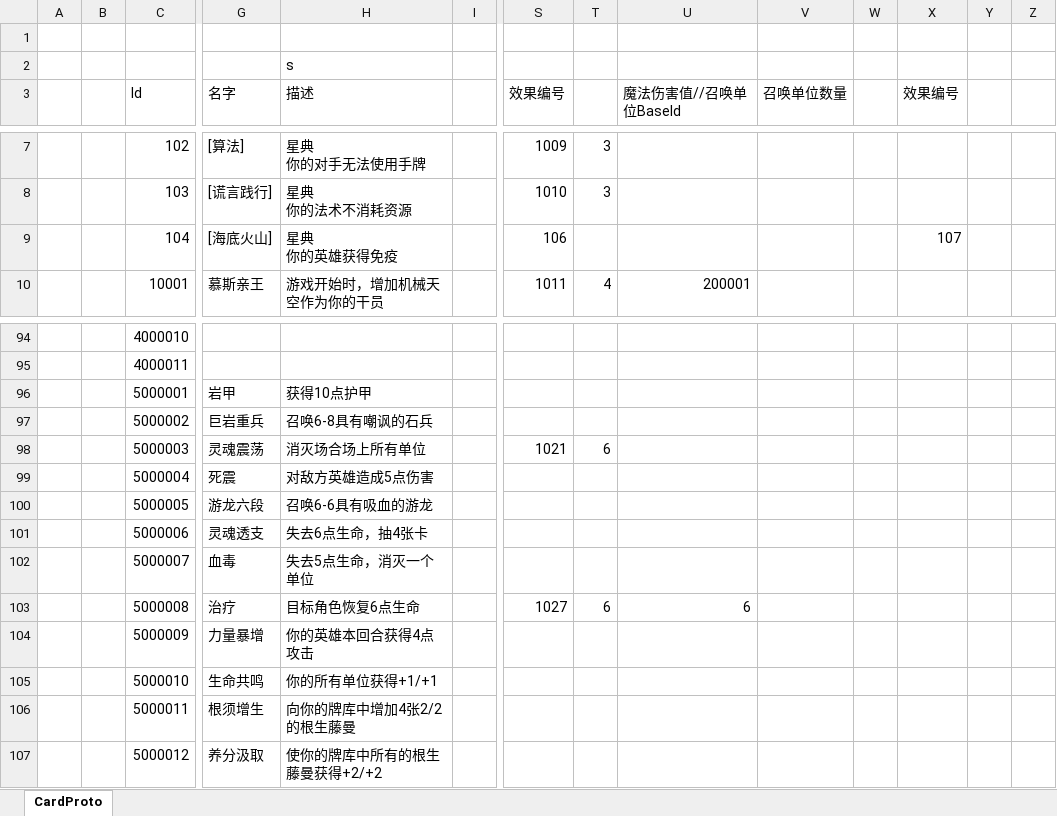
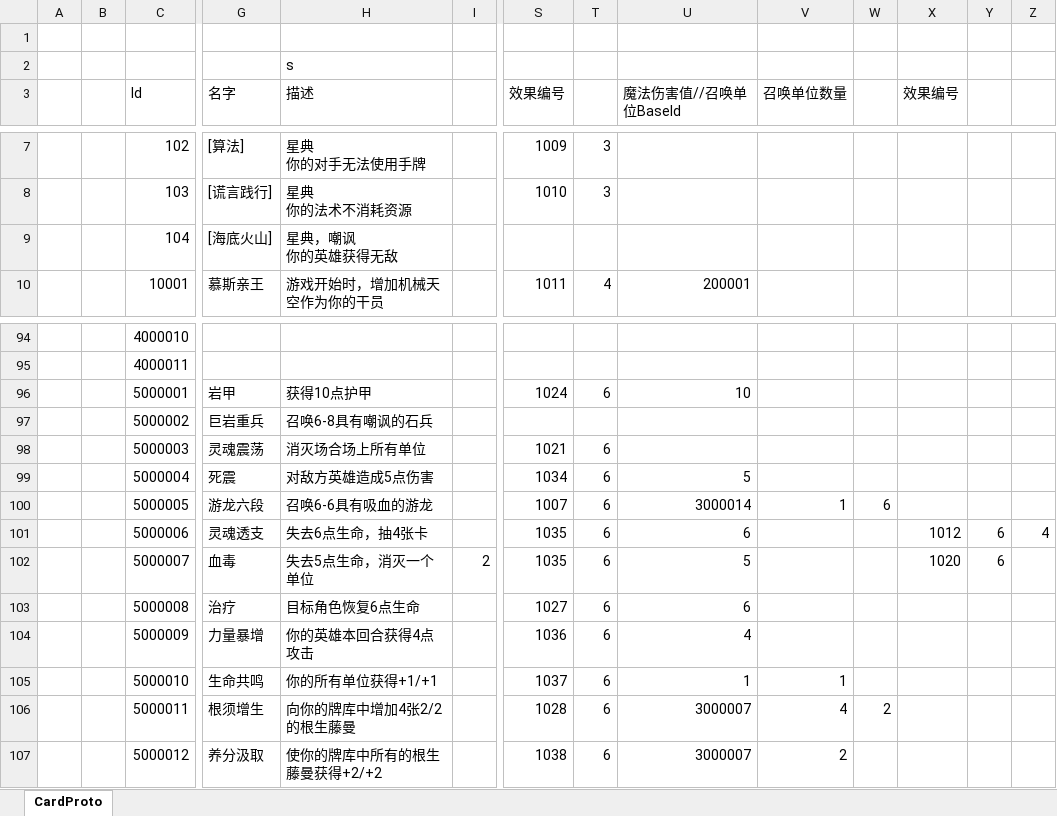
Before and after one commit to dElete0/ET, an Excel workbook: Unity/Assets/Config/Excel/CardConfig.xlsx, sheet CardProto, drawn as a sheet; only a part is shown, gaps mark what is left out; values as stored, in another font and other column widths than the file's, no cell formats; ↵ is a line break in a cell; the diff covers the shown part only; the diff names each change by its address in the sheet, - before the commit and + after, or states it on an @@ line.

```diff
--- a/Unity/Assets/Config/Excel/CardConfig.xlsx (sheet CardProto)
+++ b/Unity/Assets/Config/Excel/CardConfig.xlsx (sheet CardProto)
-H9 (描述): 星典 ↵ 你的英雄获得免疫
+H9 (描述): 星典，嘲讽 ↵ 你的英雄获得无敌
-S9 (效果编号): 106
+S9 (效果编号): (empty)
-X9 (效果编号): 107
+X9 (效果编号): (empty)
-S96 (效果编号): (empty)
+S96 (效果编号): 1024
-T96: (empty)
+T96: 6
-U96 (魔法伤害值//召唤单位BaseId): (empty)
+U96 (魔法伤害值//召唤单位BaseId): 10
-S99 (效果编号): (empty)
+S99 (效果编号): 1034
-T99:T102: (empty)
+T99:T102: 6
-U99 (魔法伤害值//召唤单位BaseId): (empty)
+U99 (魔法伤害值//召唤单位BaseId): 5
-S100 (效果编号): (empty)
+S100 (效果编号): 1007
-U100 (魔法伤害值//召唤单位BaseId): (empty)
+U100 (魔法伤害值//召唤单位BaseId): 3000014
-V100 (召唤单位数量): (empty)
+V100 (召唤单位数量): 1
-W100: (empty)
+W100: 6
-S101:S102 (效果编号): (empty)
+S101:S102 (效果编号): 1035
-U101 (魔法伤害值//召唤单位BaseId): (empty)
+U101 (魔法伤害值//召唤单位BaseId): 6
-X101 (效果编号): (empty)
+X101 (效果编号): 1012
-Y101:Y102: (empty)
+Y101:Y102: 6
-Z101: (empty)
+Z101: 4
-I102: (empty)
+I102: 2
-U102 (魔法伤害值//召唤单位BaseId): (empty)
+U102 (魔法伤害值//召唤单位BaseId): 5
-X102 (效果编号): (empty)
+X102 (效果编号): 1020
-S104 (效果编号): (empty)
+S104 (效果编号): 1036
-T104:T107: (empty)
+T104:T107: 6
-U104 (魔法伤害值//召唤单位BaseId): (empty)
+U104 (魔法伤害值//召唤单位BaseId): 4
-S105 (效果编号): (empty)
+S105 (效果编号): 1037
-U105 (魔法伤害值//召唤单位BaseId): (empty)
+U105 (魔法伤害值//召唤单位BaseId): 1
-V105 (召唤单位数量): (empty)
+V105 (召唤单位数量): 1
-S106 (效果编号): (empty)
+S106 (效果编号): 1028
-U106:U107 (魔法伤害值//召唤单位BaseId): (empty)
+U106:U107 (魔法伤害值//召唤单位BaseId): 3000007
-V106 (召唤单位数量): (empty)
+V106 (召唤单位数量): 4
-W106: (empty)
+W106: 2
-S107 (效果编号): (empty)
+S107 (效果编号): 1038
-V107 (召唤单位数量): (empty)
+V107 (召唤单位数量): 2
```
Also changed, not shown: 41 edited cells elsewhere in this sheet, cell formats, 44 other files.
